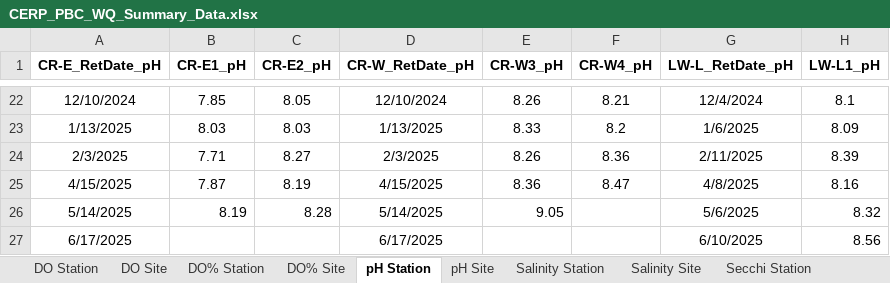
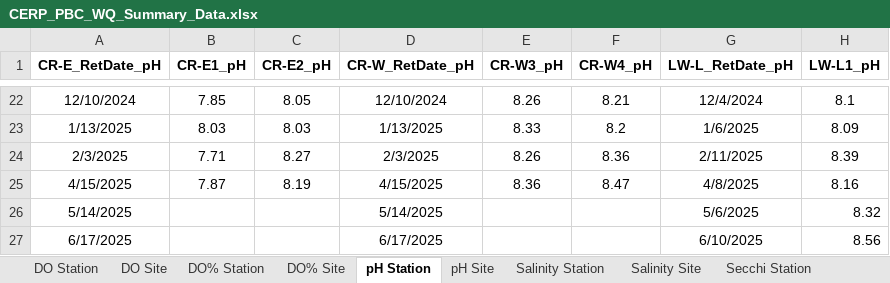
Before and after one commit to E-Levine/Oyster-Reports, an Excel workbook: Data/CERP_PBC_WQ_Summary_Data.xlsx, sheet pH Station, drawn as a sheet; only a part is shown, gaps mark what is left out; values as stored, in another font and other column widths than the file's, no borders; the diff names each change by its address in the sheet, - before the commit and + after, or states it on an @@ line.

```diff
--- a/Data/CERP_PBC_WQ_Summary_Data.xlsx (sheet pH Station)
+++ b/Data/CERP_PBC_WQ_Summary_Data.xlsx (sheet pH Station)
-B26 (CR-E1_pH): 8.19
+B26 (CR-E1_pH): (empty)
-C26 (CR-E2_pH): 8.28
+C26 (CR-E2_pH): (empty)
-E26 (CR-W3_pH): 9.05
+E26 (CR-W3_pH): (empty)
```
Also changed, not shown: sheet Salinity Station, sheet pH Site, Data/CERP_PBC_Summary_Data.xlsx, 1 other file.
